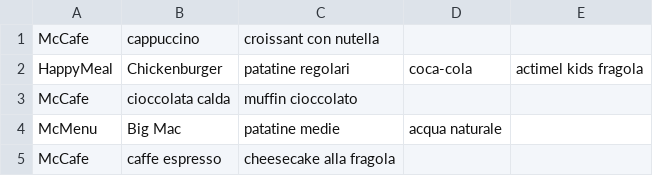
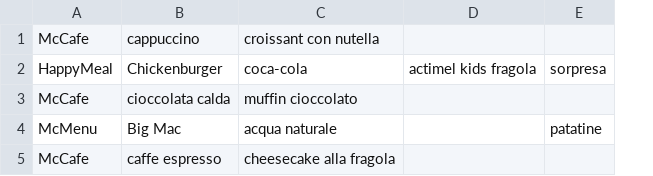
Before and after one commit to Trinchieri/McDonalds, a CSV file: Prj_McDonalds/ordini.csv, drawn as a sheet; removed rows and columns are numbered as before the commit, all else as after; the diff names each change by its address in the sheet, - before the commit and + after, or states it on an @@ line.

Commit message:
ADD: GestoreOrdini, GestorePanini, HappyMenu, McMenu, McCafe, HappyMeal

```diff
--- a/Prj_McDonalds/ordini.csv
+++ b/Prj_McDonalds/ordini.csv
-column D, rows 2-4: coca-cola |  | acqua naturale
+column E, rows 2-4: sorpresa |  | patatine
-C2: patatine regolari
+C2: coca-cola
-C4: patatine medie
+C4: acqua naturale
```
Also changed, not shown: 12 other files.
